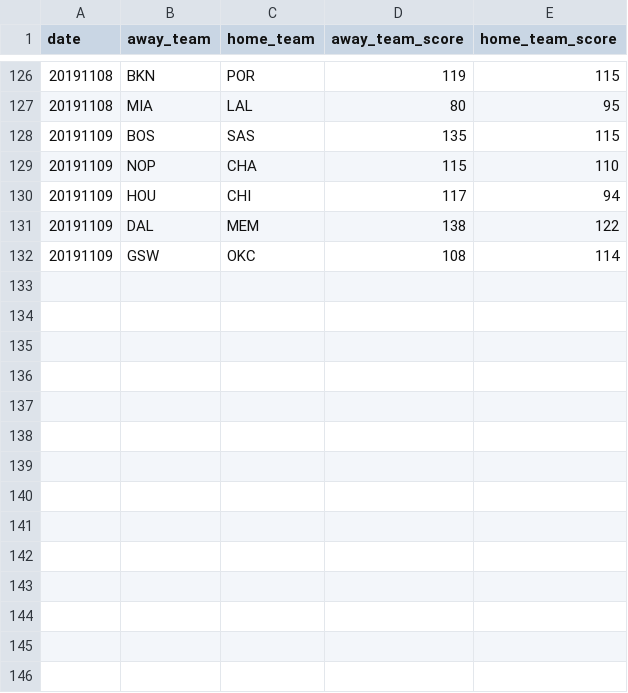
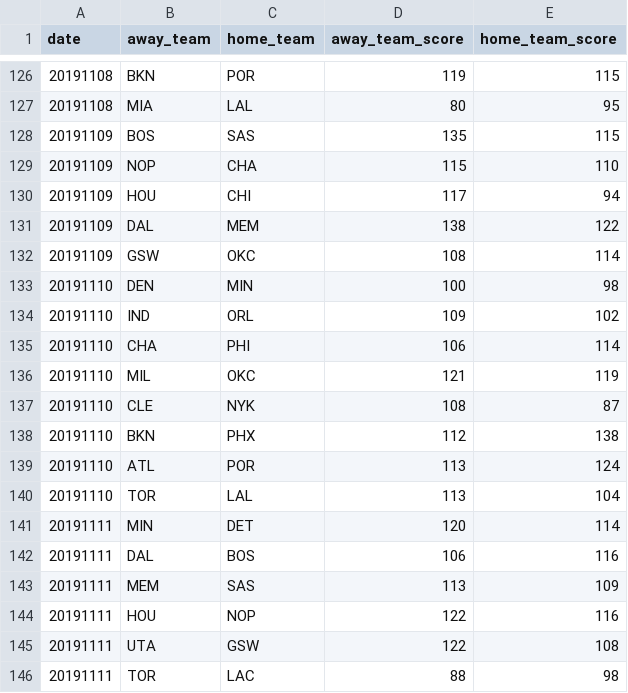
Before and after one commit to shawenyao/Who-is-number-1, a CSV file: data/nba_2019-2020.csv, drawn as a sheet; only a part is shown, gaps mark what is left out; the diff names each change by its address in the sheet, - before the commit and + after, or states it on an @@ line.

```diff
--- a/data/nba_2019-2020.csv
+++ b/data/nba_2019-2020.csv
+row 133: 20191110 | DEN | MIN | 100 | 98
+row 134: 20191110 | IND | ORL | 109 | 102
+row 135: 20191110 | CHA | PHI | 106 | 114
+row 136: 20191110 | MIL | OKC | 121 | 119
+row 137: 20191110 | CLE | NYK | 108 | 87
+row 138: 20191110 | BKN | PHX | 112 | 138
+row 139: 20191110 | ATL | POR | 113 | 124
+row 140: 20191110 | TOR | LAL | 113 | 104
+row 141: 20191111 | MIN | DET | 120 | 114
+row 142: 20191111 | DAL | BOS | 106 | 116
+row 143: 20191111 | MEM | SAS | 113 | 109
+row 144: 20191111 | HOU | NOP | 122 | 116
+row 145: 20191111 | UTA | GSW | 122 | 108
+row 146: 20191111 | TOR | LAC | 88 | 98
```
Also changed, not shown: 3 other files.
